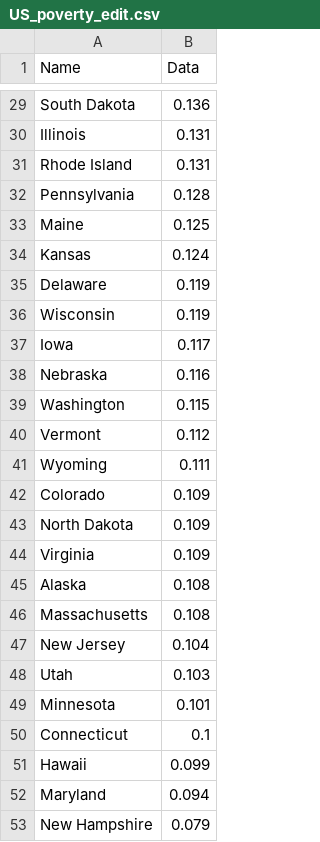
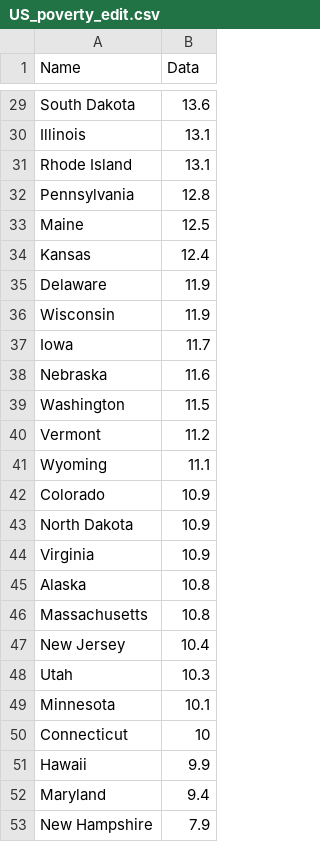
Before and after one commit to matthew-martinez/matthew-martinez.github.io, a CSV file: resources/data/US_poverty_edit.csv, drawn as a sheet; only a part is shown, gaps mark what is left out; the diff covers the shown part only; the diff names each change by its address in the sheet, - before the commit and + after, or states it on an @@ line.

```diff
--- a/resources/data/US_poverty_edit.csv
+++ b/resources/data/US_poverty_edit.csv
-B29 (Data): 0.136
+B29 (Data): 13.6
-B30:B31 (Data): 0.131
+B30:B31 (Data): 13.1
-B32 (Data): 0.128
+B32 (Data): 12.8
-B33 (Data): 0.125
+B33 (Data): 12.5
-B34 (Data): 0.124
+B34 (Data): 12.4
-B35:B36 (Data): 0.119
+B35:B36 (Data): 11.9
-B37 (Data): 0.117
+B37 (Data): 11.7
-B38 (Data): 0.116
+B38 (Data): 11.6
-B39 (Data): 0.115
+B39 (Data): 11.5
-B40 (Data): 0.112
+B40 (Data): 11.2
-B41 (Data): 0.111
+B41 (Data): 11.1
-B42:B44 (Data): 0.109
+B42:B44 (Data): 10.9
-B45:B46 (Data): 0.108
+B45:B46 (Data): 10.8
-B47 (Data): 0.104
+B47 (Data): 10.4
-B48 (Data): 0.103
+B48 (Data): 10.3
-B49 (Data): 0.101
+B49 (Data): 10.1
-B50 (Data): 0.1
+B50 (Data): 10
-B51 (Data): 0.099
+B51 (Data): 9.9
-B52 (Data): 0.094
+B52 (Data): 9.4
-B53 (Data): 0.079
+B53 (Data): 7.9
```
Also changed, not shown: 27 edited cells elsewhere in this file, resources/data/US_BA_edit.csv.
